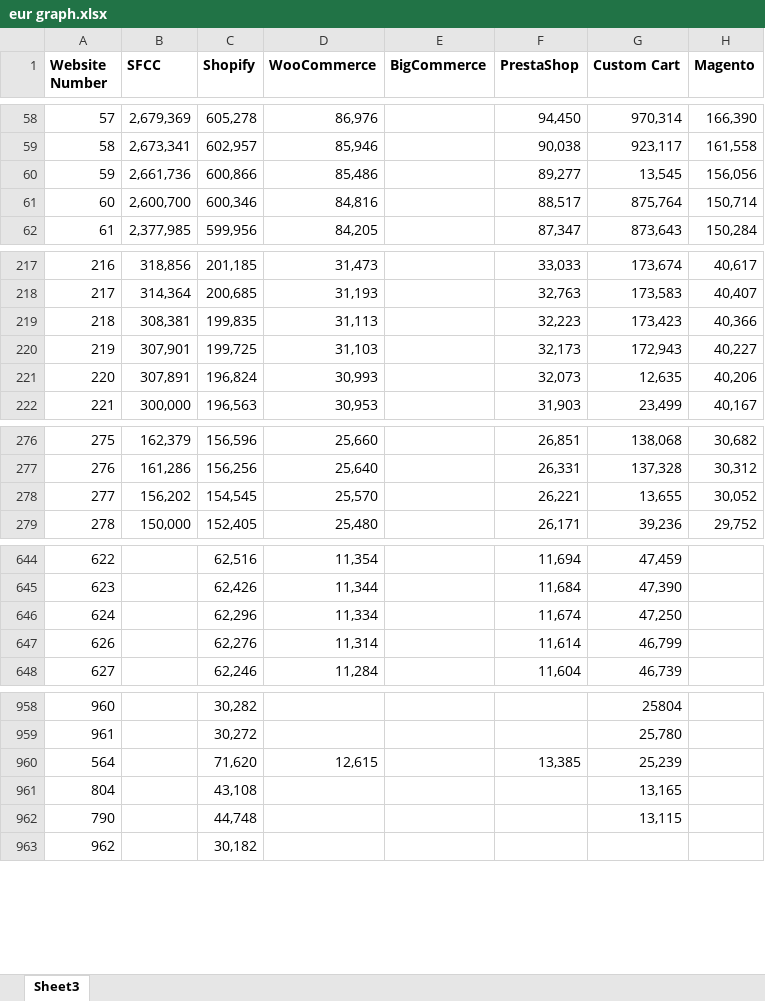
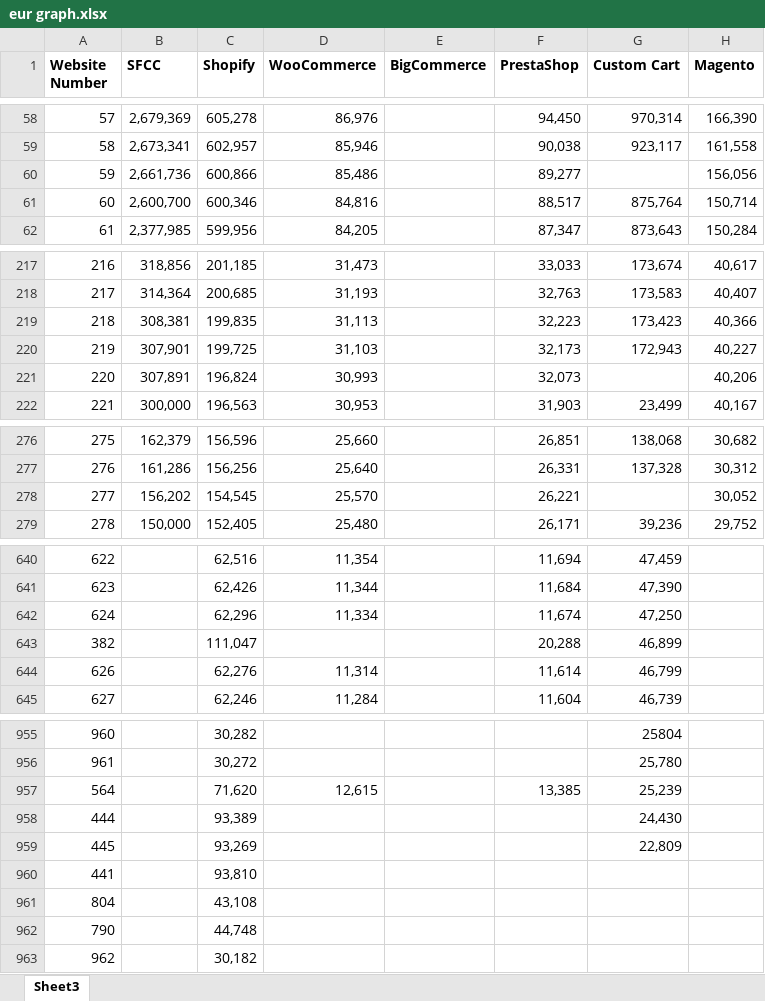
Before and after one commit to juleselyn/binder, an Excel workbook: eur graph.xlsx, sheet Sheet3, drawn as a sheet; only a part is shown, gaps mark what is left out; values as stored, in another font and other column widths than the file's, no borders; the diff covers the shown part only; the diff names each change by its address in the sheet, - before the commit and + after, or states it on an @@ line.

```diff
--- a/eur graph.xlsx (sheet Sheet3)
+++ b/eur graph.xlsx (sheet Sheet3)
-G60 (Custom Cart): 13,545
+G60 (Custom Cart): (empty)
-G221 (Custom Cart): 12,635
+G221 (Custom Cart): (empty)
-G278 (Custom Cart): 13,655
+G278 (Custom Cart): (empty)
+row 643: 382 |  | 111,047 |  |  | 20,288 | 46,899
+row 958: 444 |  | 93,389 |  |  |  | 24,430
+row 959: 445 |  | 93,269 |  |  |  | 22,809
+row 960: 441 |  | 93,810
-G961 (Custom Cart): 13,165
+G961 (Custom Cart): (empty)
-G962 (Custom Cart): 13,115
+G962 (Custom Cart): (empty)
```
Also changed, not shown: 155 added rows, 159 removed rows and 20 edited cells elsewhere in this sheet.
